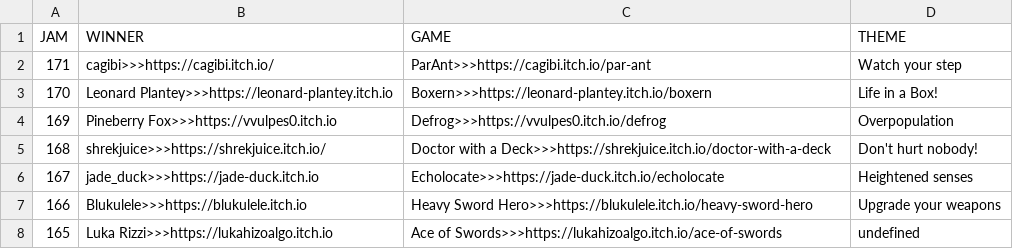
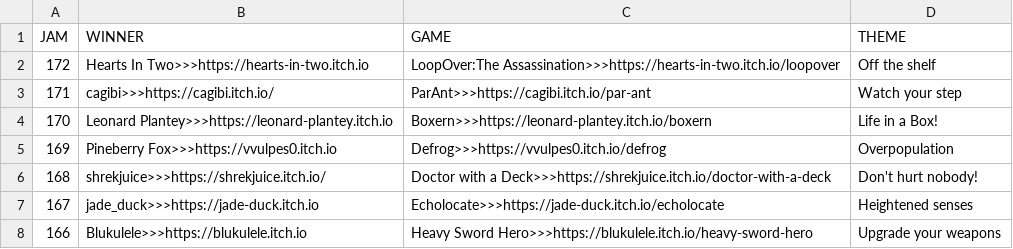
Before and after one commit to ZpeedTube/trijam, a CSV file: docs/data/winners.csv, drawn as a sheet; only a part is shown; the shorter side is filled out with more unchanged rows.

Commit message:
Auto-updated by MatejsBalodis

```diff
--- a/docs/data/winners.csv
+++ b/docs/data/winners.csv
@@ -1,2 +1,3 @@
 JAM,WINNER,GAME,THEME
+172,Hearts In Two>>>https://hearts-in-two.itch.io,LoopOver:The Assassination>>>https://hearts-in-two.itch.io/loopover, Off the shelf
 171,cagibi>>>https://cagibi.itch.io/,ParAnt>>>https://cagibi.itch.io/par-ant, Watch your step
```
